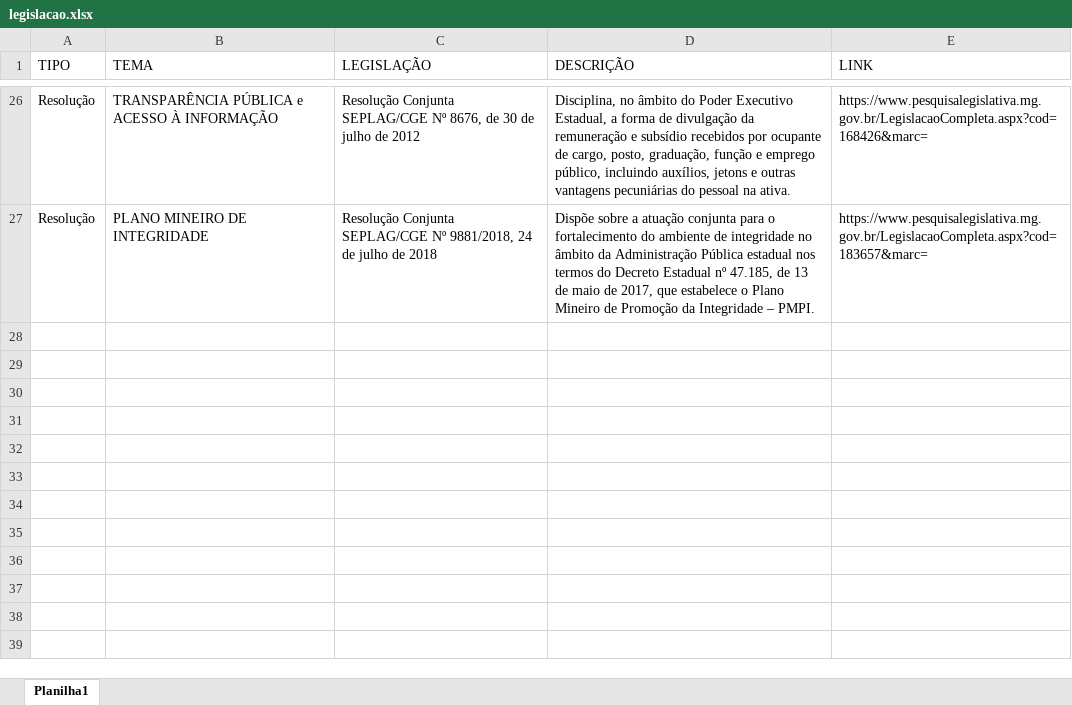
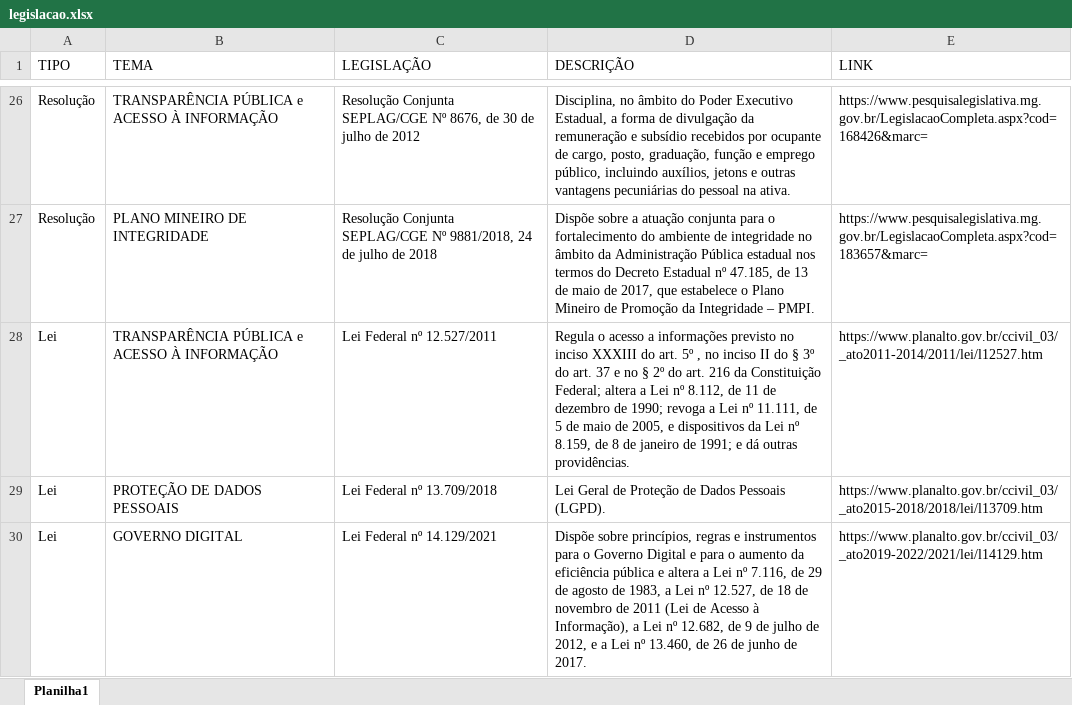
Before and after one commit to transparencia-mg/legislacao, an Excel workbook: upload/legislacao.xlsx, sheet Planilha1, drawn as a sheet; only a part is shown, gaps mark what is left out; values as stored, in another font and other column widths than the file's, no borders; the diff names each change by its address in the sheet, - before the commit and + after, or states it on an @@ line.

Commit message:
Add files via upload

```diff
--- a/upload/legislacao.xlsx (sheet Planilha1)
+++ b/upload/legislacao.xlsx (sheet Planilha1)
+row 28: Lei | TRANSPARÊNCIA PÚBLICA e ACESSO À INFORMAÇÃO | Lei Federal nº 12.527/2011 | Regula o acesso a informações previsto no inciso XXXIII do art. 5º , no inciso II do § 3º do art. 37 e no § 2º do art. 216 da Constituição Federal; altera a Lei nº 8.112, de 11 de dezembro de 1990; revoga a Lei nº 11.111, de 5 de maio de 2005, e dispositivos da Lei nº 8.159, de 8 de janeiro de 1991; e dá outras providências. | https://www.planalto.gov.br/ccivil_03/_ato2011-2014/2011/lei/l12527.htm
+row 29: Lei | PROTEÇÃO DE DADOS PESSOAIS | Lei Federal nº 13.709/2018 | Lei Geral de Proteção de Dados Pessoais (LGPD). | https://www.planalto.gov.br/ccivil_03/_ato2015-2018/2018/lei/l13709.htm
+row 30: Lei | GOVERNO DIGITAL | Lei Federal nº 14.129/2021 | Dispõe sobre princípios, regras e instrumentos para o Governo Digital e para o aumento da eficiência pública e altera a Lei nº 7.116, de 29 de agosto de 1983, a Lei nº 12.527, de 18 de novembro de 2011 (Lei de Acesso à Informação), a Lei nº 12.682, de 9 de julho de 2012, e a Lei nº 13.460, de 26 de junho de 2017. | https://www.planalto.gov.br/ccivil_03/_ato2019-2022/2021/lei/l14129.htm
```
